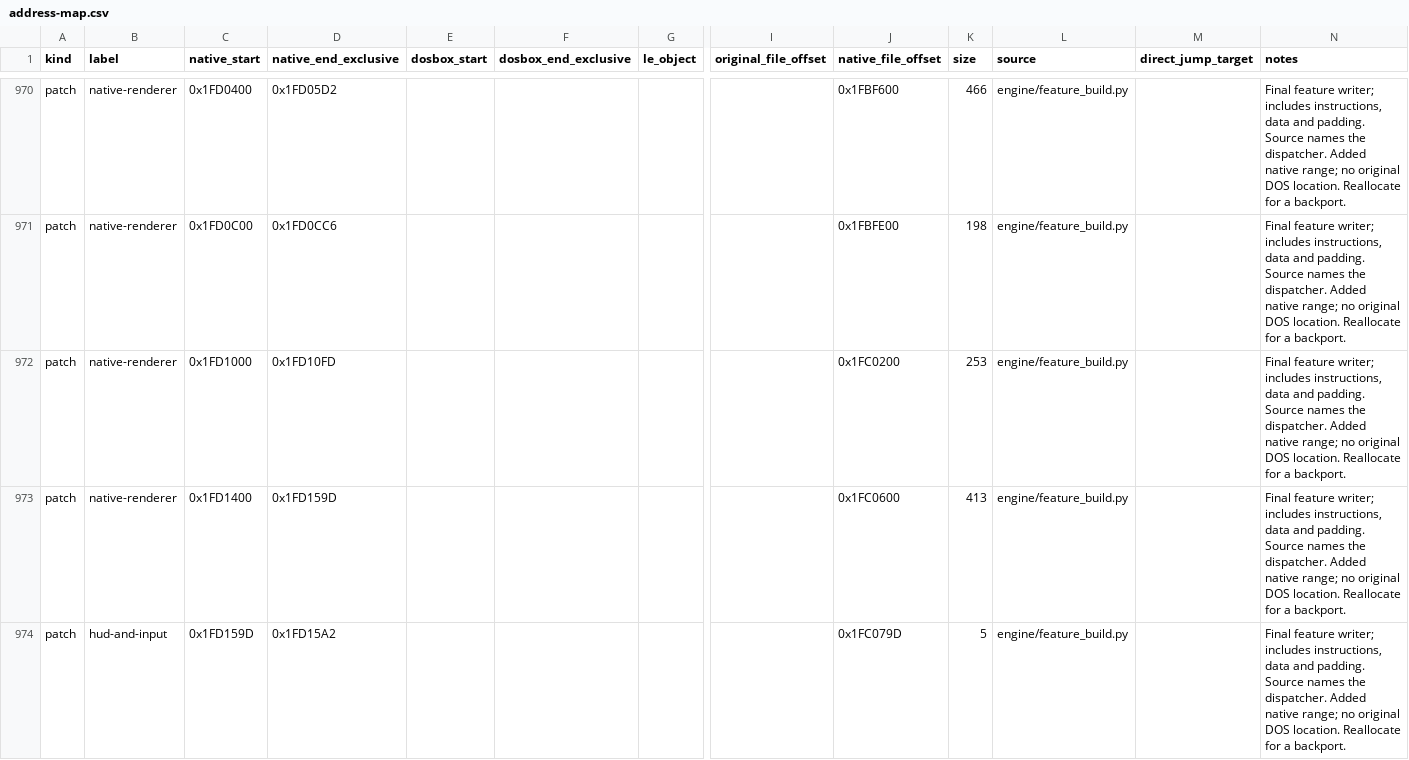
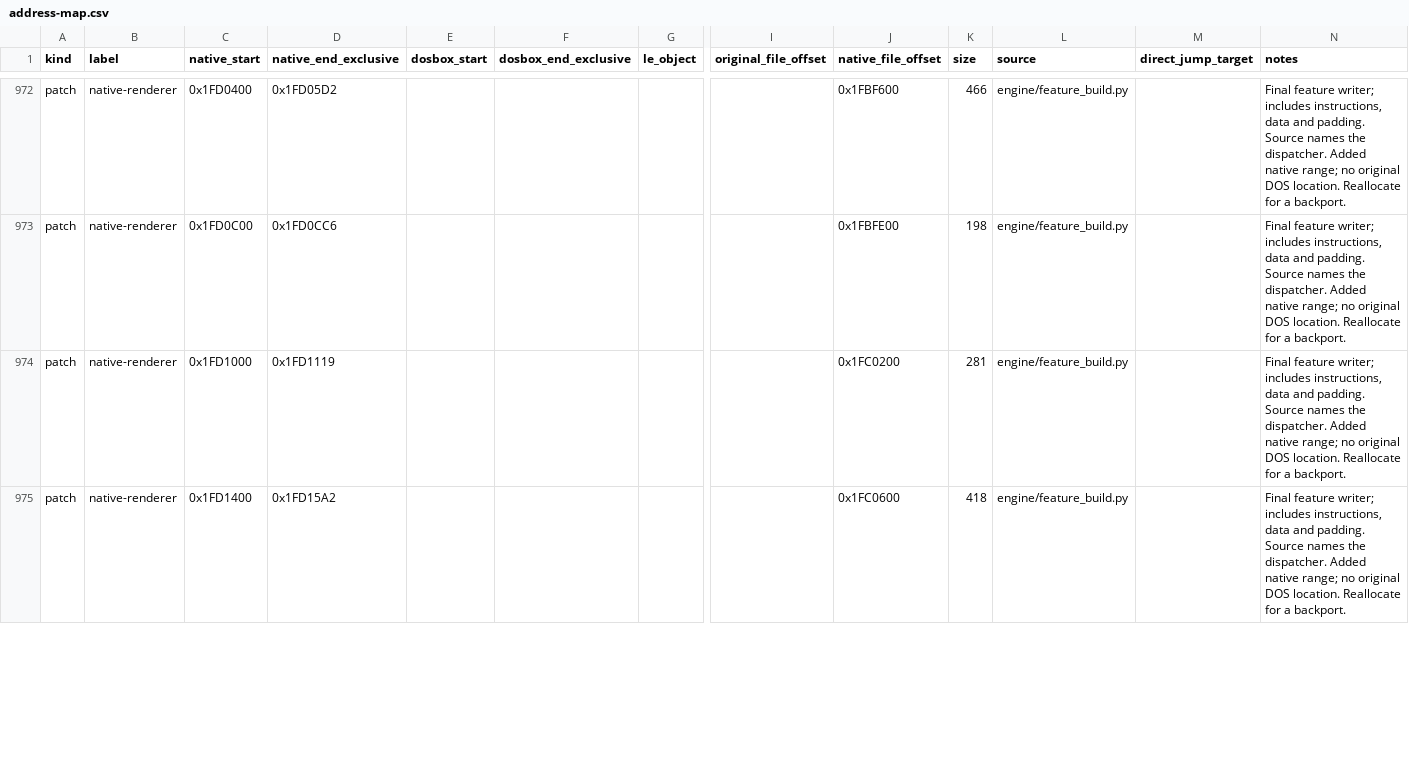
Before and after one commit to Murplugg/Terra-Nova-SFC-improved, a CSV file: docs/address-map.csv, drawn as a sheet; only a part is shown, gaps mark what is left out; removed rows and columns are numbered as before the commit, all else as after; rows hold the shown columns only; the diff covers the shown part only; the diff names each change by its address in the sheet, - before the commit and + after, or states it on an @@ line.

```diff
--- a/docs/address-map.csv
+++ b/docs/address-map.csv
-D974 (native_end_exclusive): 0x1FD10FD
+D974 (native_end_exclusive): 0x1FD1119
-K974 (size): 253
+K974 (size): 281
-D975 (native_end_exclusive): 0x1FD159D
+D975 (native_end_exclusive): 0x1FD15A2
-K975 (size): 413
+K975 (size): 418
-row 974: patch | hud-and-input | 0x1FD159D | 0x1FD15A2 |  |  |  |  | 0x1FC079D | 5 | engine/feature_build.py |  | Final feature writer; includes instructions, data and padding. Source names the dispatcher. Added native range; no original DOS location. Reallocate for a backport.
```
Also changed, not shown: 4 added rows and 11 edited cells elsewhere in this file, 13 other files.
